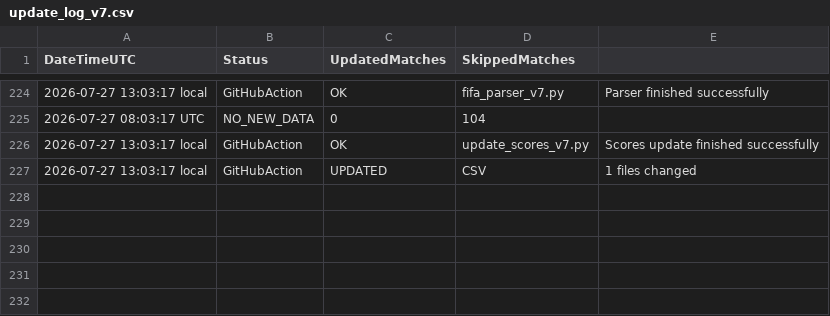
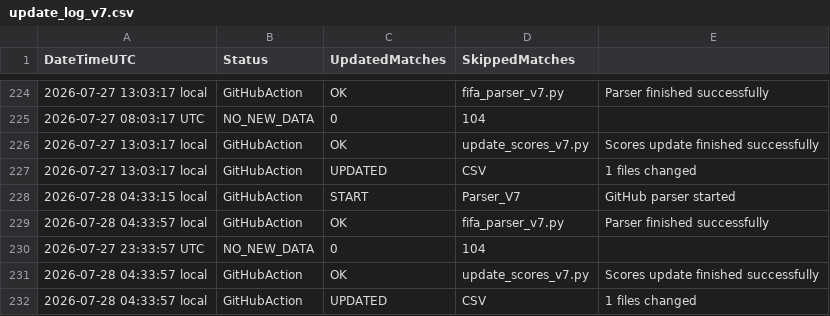
Before and after one commit to Alex-netizen2026/worldcup2026, a CSV file: update_log_v7.csv, drawn as a sheet; only a part is shown, gaps mark what is left out; the diff names each change by its address in the sheet, - before the commit and + after, or states it on an @@ line.

```diff
--- a/update_log_v7.csv
+++ b/update_log_v7.csv
+row 228: 2026-07-28 04:33:15 local | GitHubAction | START | Parser_V7 | GitHub parser started
+row 229: 2026-07-28 04:33:57 local | GitHubAction | OK | fifa_parser_v7.py | Parser finished successfully
+row 230: 2026-07-27 23:33:57 UTC | NO_NEW_DATA | 0 | 104
+row 231: 2026-07-28 04:33:57 local | GitHubAction | OK | update_scores_v7.py | Scores update finished successfully
+row 232: 2026-07-28 04:33:57 local | GitHubAction | UPDATED | CSV | 1 files changed
```
